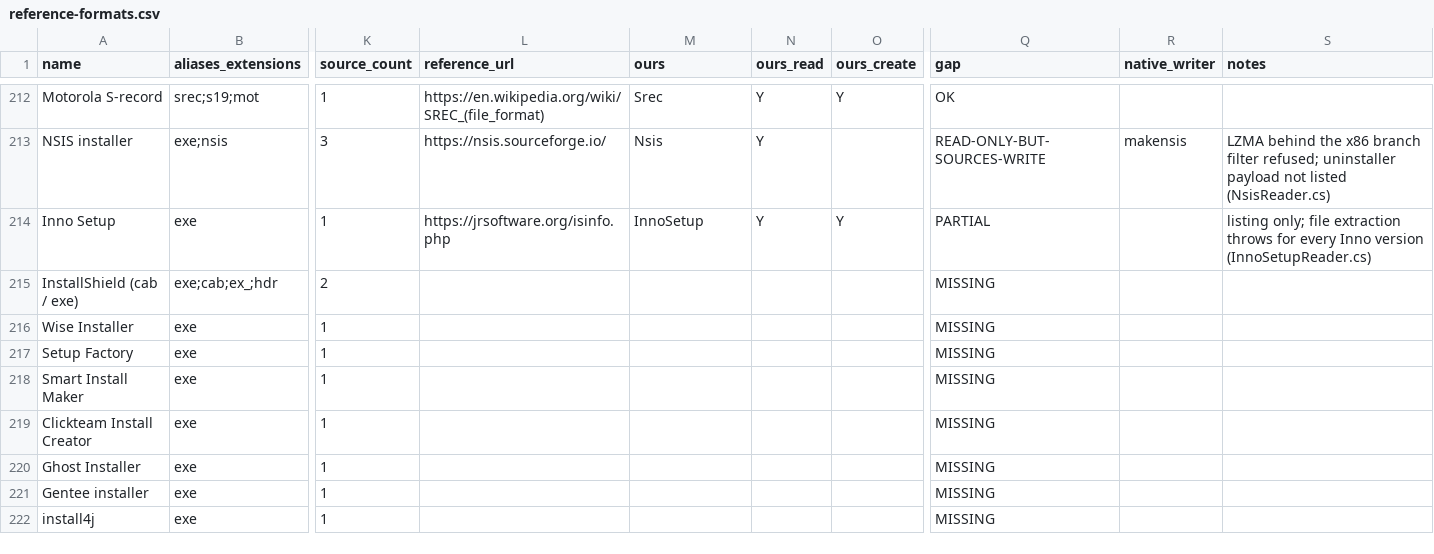
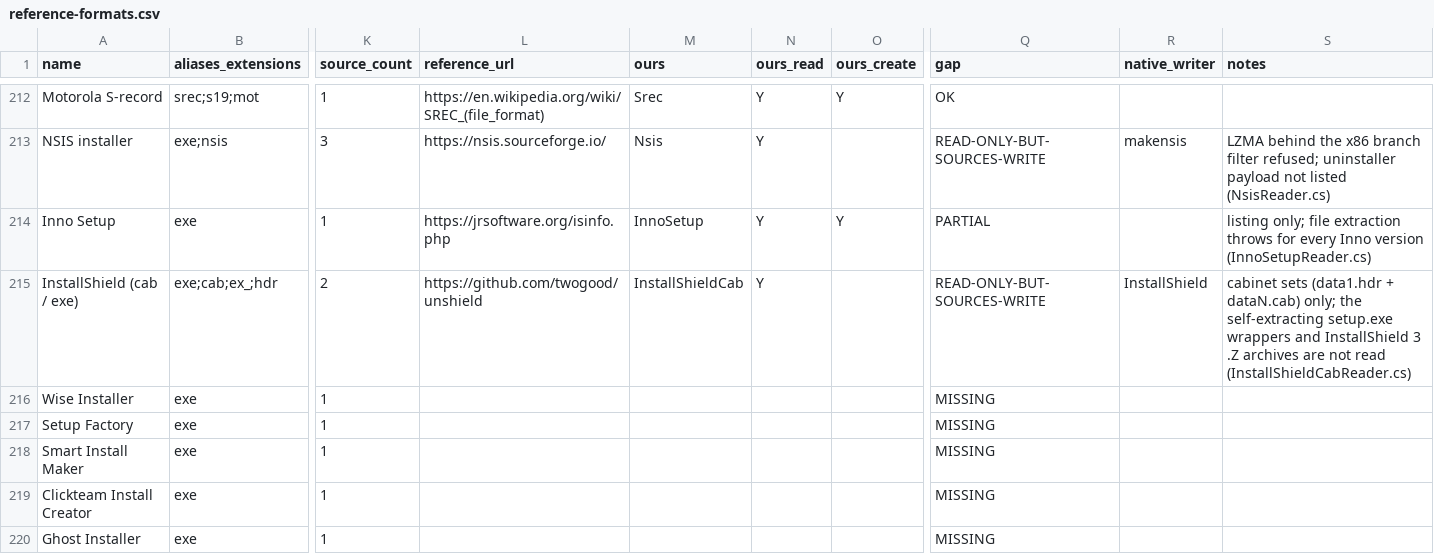
Before and after one commit to Hawkynt/CompressionWorkbench, a CSV file: docs/catalogue/reference-formats.csv, drawn as a sheet; only a part is shown, gaps mark what is left out; the shorter side is filled out with more unchanged rows; the diff names each change by its address in the sheet, - before the commit and + after, or states it on an @@ line.

Commit message:
+ InstallShield cabinets: data1.hdr + dataN.cab sets, read-only
InstallShield cabinet sets ("ISc(") were not recognised at all; .cab went to the Microsoft
cabinet reader. The reader, converted from unshield, parses the common, volume and cabinet
headers for both header generations (InstallShield 5-era and 6+), file groups, components and
file descriptors; reads files across volumes including split files, undoes the obfuscation,
decodes both chunk layouts (16-bit length per chunk, and the older 00 00 FF FF-terminated
fragments, tried in that order), takes files kept beside the cabinet when the cabinet does not
hold them, and checks the expanded size and, from InstallShield 6 on, the stored MD5. Names
follow unshield x (group/directory/file); ".." segments are dropped (CVE-2015-1386). Detection:
the "ISc(" magic for .hdr, and .cab files that start with it.

Oracle: all four of unshield's real test sets (avigomanager: 5 volumes; wireplay: loose files;
Baldur's Gate patch; The Feeble Files: end-of-chunk marker inside a chunk) match unshield's
expected MD5 lists file for file (run locally via CWB_INSTALLSHIELD_FIXTURES; 3.6 to 27 MB
each). The CVE-2015-1386 cabinet from unshield's tests is embedded and extracts without leaving
the target. The 6+ layout has no real-file check yet: unshield's sets are all InstallShield 5-era.

Sourcing: rung 1, unshield (MIT) converted; notice beside the code.

```diff
--- a/docs/catalogue/reference-formats.csv
+++ b/docs/catalogue/reference-formats.csv
-L215 (reference_url): (empty)
+L215 (reference_url): https://github.com/twogood/unshield
-M215 (ours): (empty)
+M215 (ours): InstallShieldCab
-N215 (ours_read): (empty)
+N215 (ours_read): Y
-Q215 (gap): MISSING
+Q215 (gap): READ-ONLY-BUT-SOURCES-WRITE
-R215 (native_writer): (empty)
+R215 (native_writer): InstallShield
-S215 (notes): (empty)
+S215 (notes): cabinet sets (data1.hdr + dataN.cab) only; the self-extracting setup.exe wrappers and InstallShield 3 .Z archives are not read (InstallShieldCabReader.cs)
```
Also changed, not shown: docs/catalogue/our-registry.csv, 12 other files.
